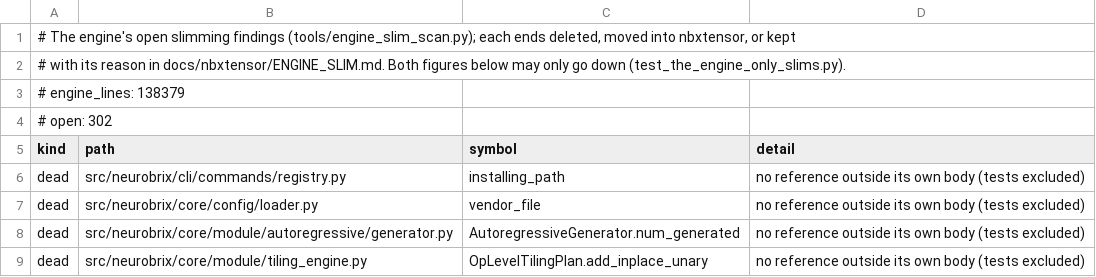
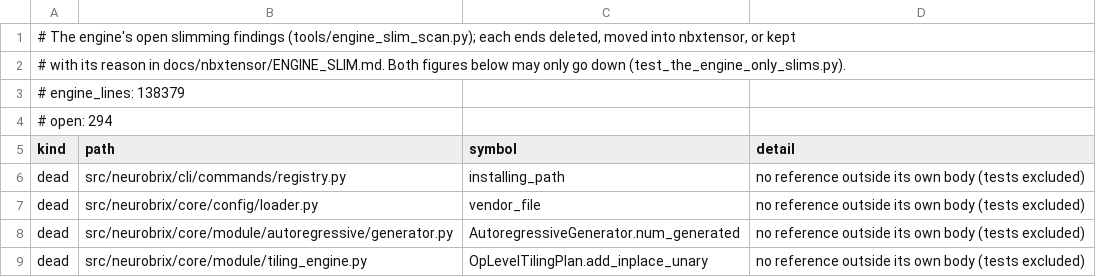
Before and after one commit to NeuroBrix/neurobrix, a TSV file: docs/nbxtensor/engine_slim_list.tsv, drawn as a sheet; only a part is shown; the diff covers the shown part only.

```diff
--- a/docs/nbxtensor/engine_slim_list.tsv
+++ b/docs/nbxtensor/engine_slim_list.tsv
@@ -3,3 +3,3 @@
 # engine_lines: 138379
-# open: 302
+# open: 294
 kind	path	symbol	detail
```
Also changed, not shown: 8 removed rows elsewhere in this file, 1 other file.
